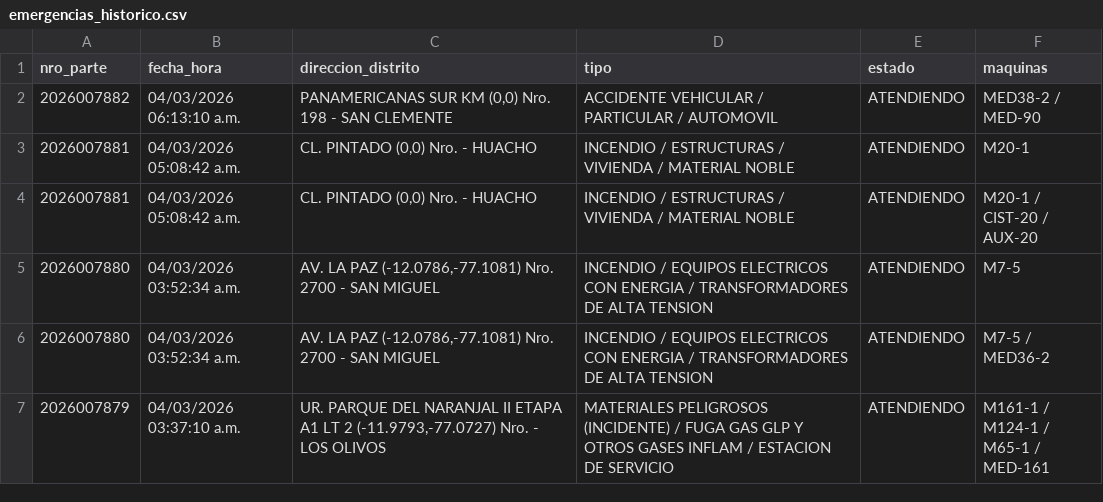
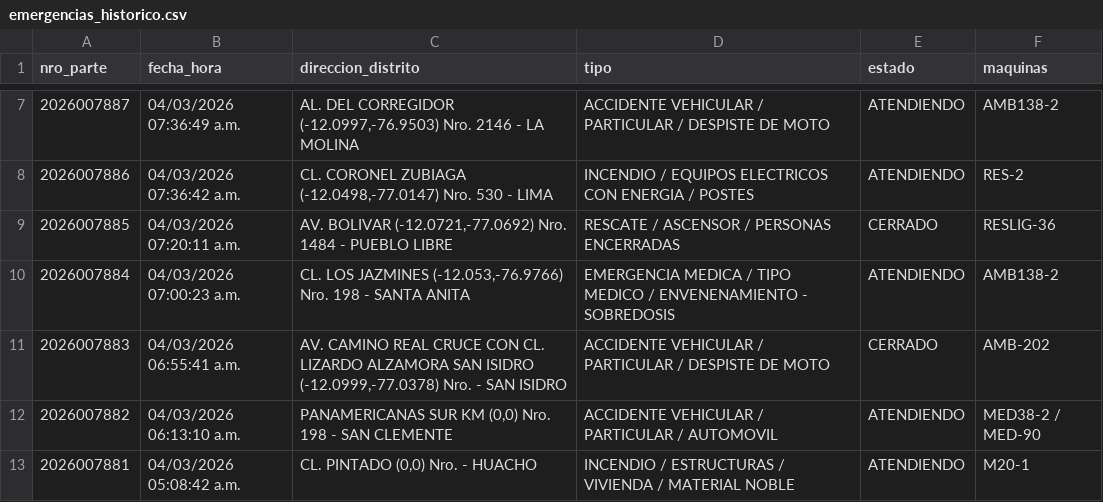
Before and after one commit to KenjiroMuriell/datamart_cgbvp, a CSV file: salida/emergencias_historico.csv, drawn as a sheet; only a part is shown, gaps mark what is left out; the shorter side is filled out with more unchanged rows; the diff covers the shown part only.

```diff
--- a/salida/emergencias_historico.csv
+++ b/salida/emergencias_historico.csv
@@ -2 +7,6 @@
+2026007887,04/03/2026 07:36:49 a.m.,"AL. DEL CORREGIDOR    (-12.0997,-76.9503)  Nro.  2146  - LA MOLINA",ACCIDENTE VEHICULAR / PARTICULAR / DESPISTE DE MOTO,ATENDIENDO,AMB138-2
+2026007886,04/03/2026 07:36:42 a.m.,"CL. CORONEL ZUBIAGA    (-12.0498,-77.0147)  Nro.  530  - LIMA",INCENDIO / EQUIPOS ELECTRICOS CON ENERGIA / POSTES,ATENDIENDO,RES-2
+2026007885,04/03/2026 07:20:11 a.m.,"AV. BOLIVAR    (-12.0721,-77.0692)  Nro.  1484  - PUEBLO LIBRE",RESCATE / ASCENSOR / PERSONAS ENCERRADAS,CERRADO,RESLIG-36
+2026007884,04/03/2026 07:00:23 a.m.,"CL. LOS JAZMINES    (-12.053,-76.9766)  Nro.  198  - SANTA ANITA",EMERGENCIA MEDICA / TIPO MEDICO / ENVENENAMIENTO - SOBREDOSIS,ATENDIENDO,AMB138-2
+2026007883,04/03/2026 06:55:41 a.m.,"AV. CAMINO REAL CRUCE CON CL. LIZARDO ALZAMORA SAN ISIDRO    (-12.0999,-77.0378)  Nro.    - SAN ISIDRO",ACCIDENTE VEHICULAR / PARTICULAR / DESPISTE DE MOTO,CERRADO,AMB-202
 2026007882,04/03/2026 06:13:10 a.m.,"PANAMERICANAS SUR KM     (0,0)  Nro.  198  - SAN CLEMENTE",ACCIDENTE VEHICULAR / PARTICULAR / AUTOMOVIL,ATENDIENDO,MED38-2 / MED-90
```
Also changed, not shown: 11 added rows elsewhere in this file.
